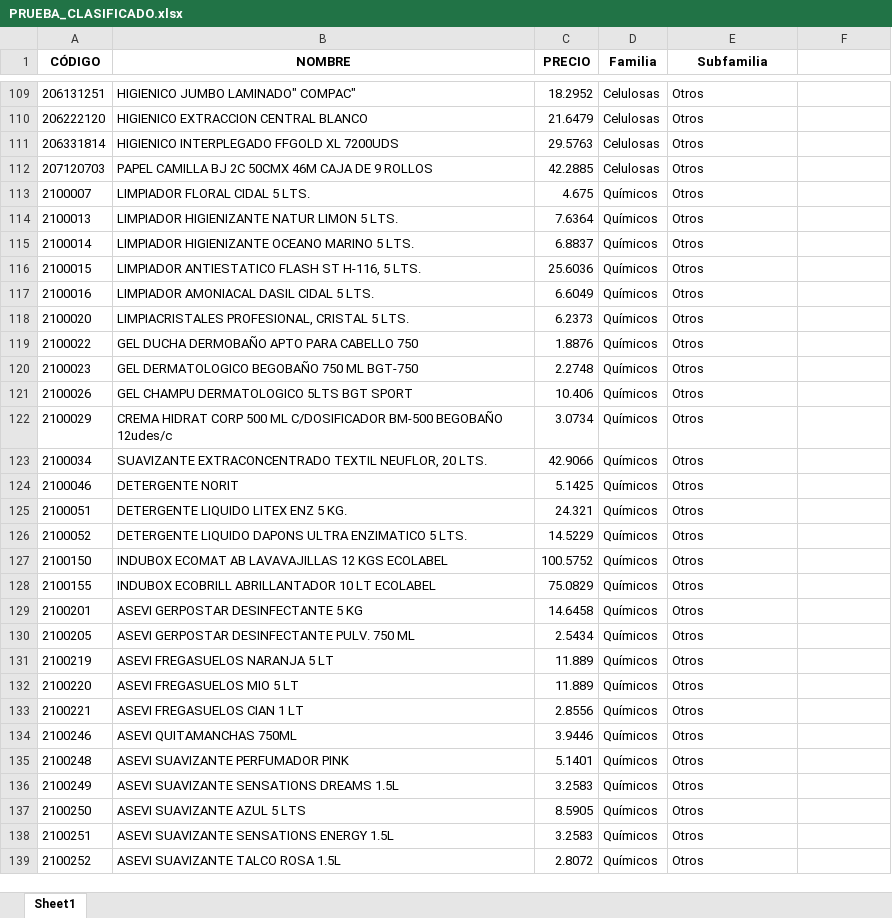
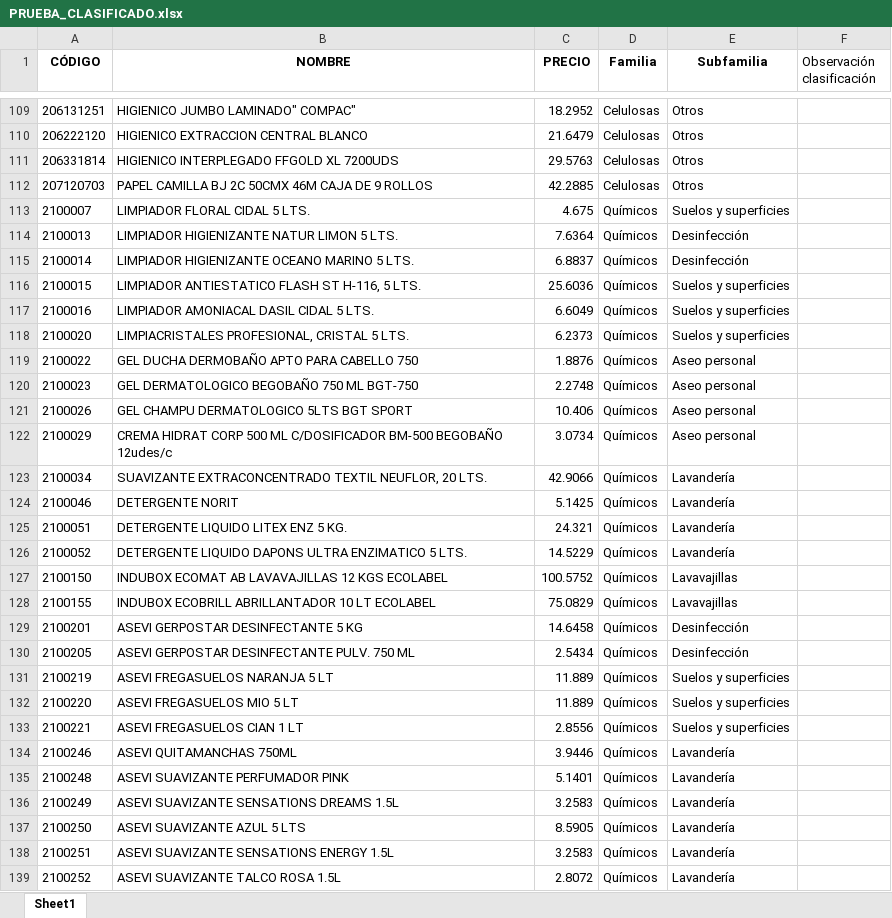
Before and after one commit to APLYTEC/catalogo-online, an Excel workbook: PRUEBA_CLASIFICADO.xlsx, sheet Sheet1, drawn as a sheet; only a part is shown, gaps mark what is left out; values as stored, in another font and other column widths than the file's, no borders; the diff covers the shown part only; the diff names each change by its address in the sheet, - before the commit and + after, or states it on an @@ line.

```diff
--- a/PRUEBA_CLASIFICADO.xlsx (sheet Sheet1)
+++ b/PRUEBA_CLASIFICADO.xlsx (sheet Sheet1)
-F1: (empty)
+F1: Observación clasificación
-E113 (Subfamilia): Otros
+E113 (Subfamilia): Suelos y superficies
-E114:E115 (Subfamilia): Otros
+E114:E115 (Subfamilia): Desinfección
-E116:E118 (Subfamilia): Otros
+E116:E118 (Subfamilia): Suelos y superficies
-E119:E122 (Subfamilia): Otros
+E119:E122 (Subfamilia): Aseo personal
-E123:E126 (Subfamilia): Otros
+E123:E126 (Subfamilia): Lavandería
-E127:E128 (Subfamilia): Otros
+E127:E128 (Subfamilia): Lavavajillas
-E129:E130 (Subfamilia): Otros
+E129:E130 (Subfamilia): Desinfección
-E131:E133 (Subfamilia): Otros
+E131:E133 (Subfamilia): Suelos y superficies
-E134:E139 (Subfamilia): Otros
+E134:E139 (Subfamilia): Lavandería
```
Also changed, not shown: 339 edited cells elsewhere in this sheet, 1 other file.
